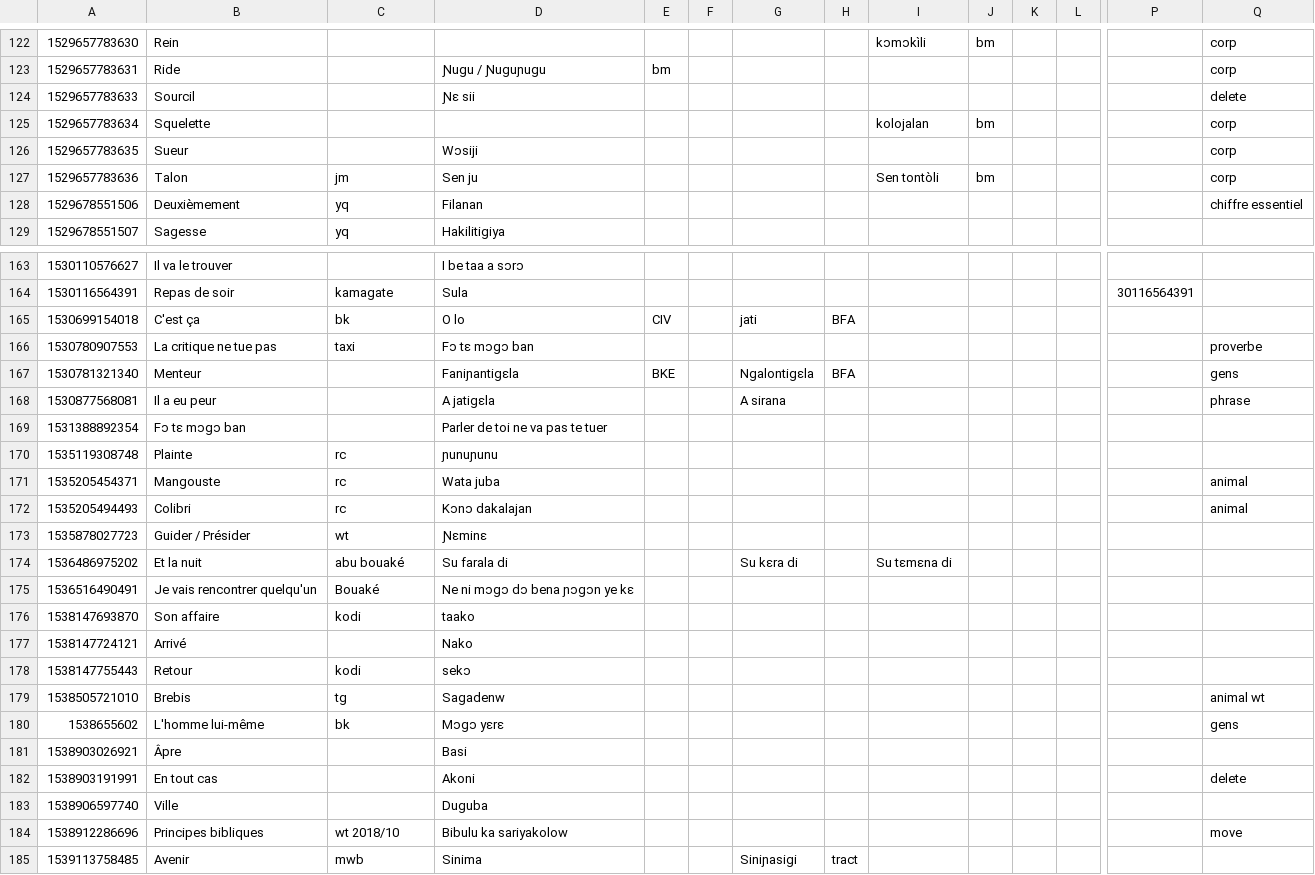
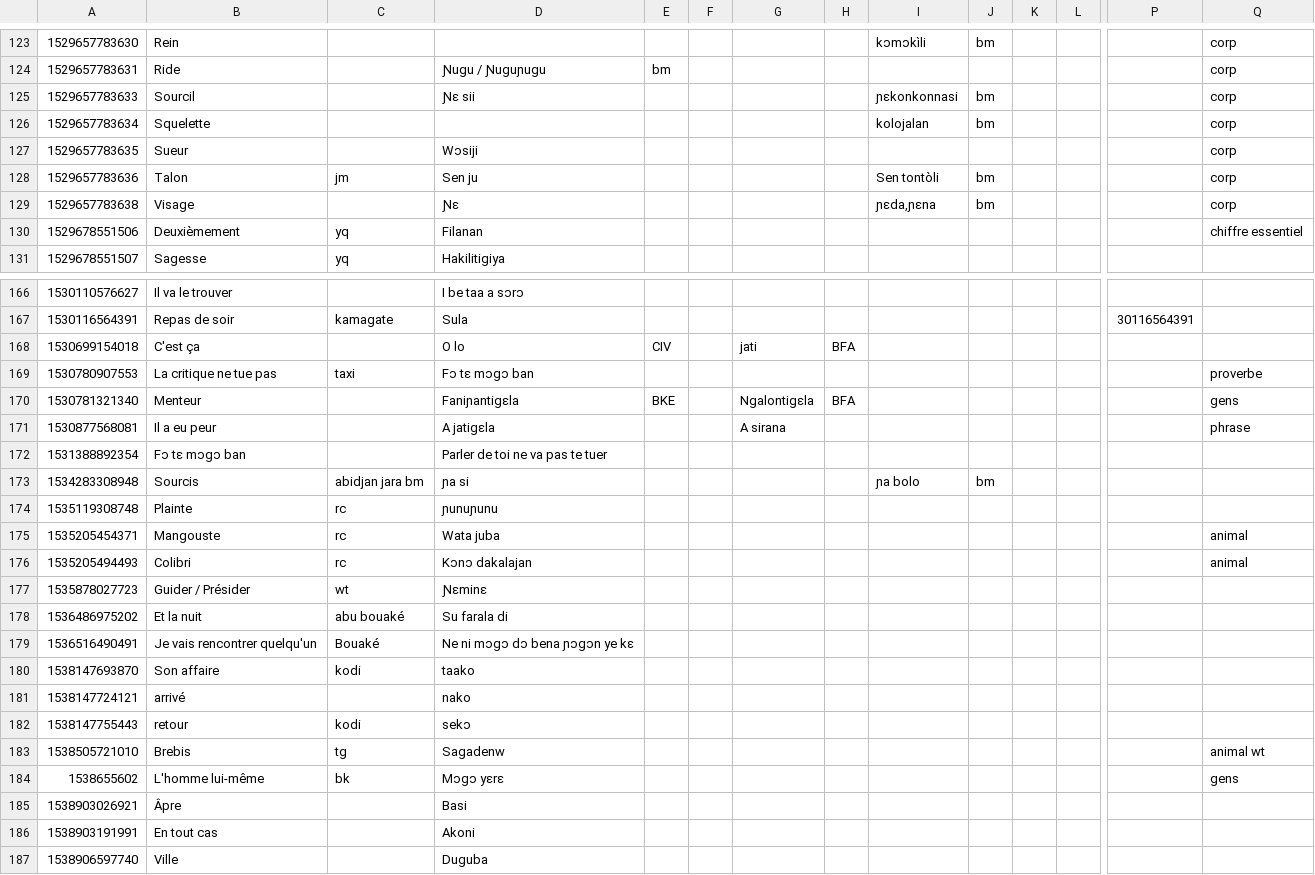
Before and after one commit to boydkelly/blog, a TSV file: static/download/Jula-Master-Vocab.tsv, drawn as a sheet; only a part is shown, gaps mark what is left out; the shorter side is filled out with more unchanged rows; addresses are those after the commit; rows hold the shown columns only; the diff covers the shown part only; the diff names each change by its address in the sheet, - before the commit and + after, or states it on an @@ line.

```diff
--- a/static/download/Jula-Master-Vocab.tsv
+++ b/static/download/Jula-Master-Vocab.tsv
-I125: (empty)
+I125: ɲɛkonkonnasi
-J125: (empty)
+J125: bm
-Q125: delete
+Q125: corp
+row 129: 1529657783638 | Visage |  | Ɲɛ |  |  |  |  | ɲɛda,ɲɛna | bm |  |  |  | corp
-C168: bk
+C168: (empty)
+row 173: 1534283308948 | Sourcis | abidjan jara bm | ɲa si |  |  |  |  | ɲa bolo | bm
-G178: Su kɛra di
+G178: (empty)
-I178: Su tɛmɛna di
+I178: (empty)
-B181: Arrivé
+B181: arrivé
-D181: Nako
+D181: nako
-B182: Retour
+B182: retour
-Q186: delete
+Q186: (empty)
```
Also changed, not shown: 15 added rows, 3 removed rows and 75 edited cells elsewhere in this file, static/download/Jula-Master-WT.tsv.
